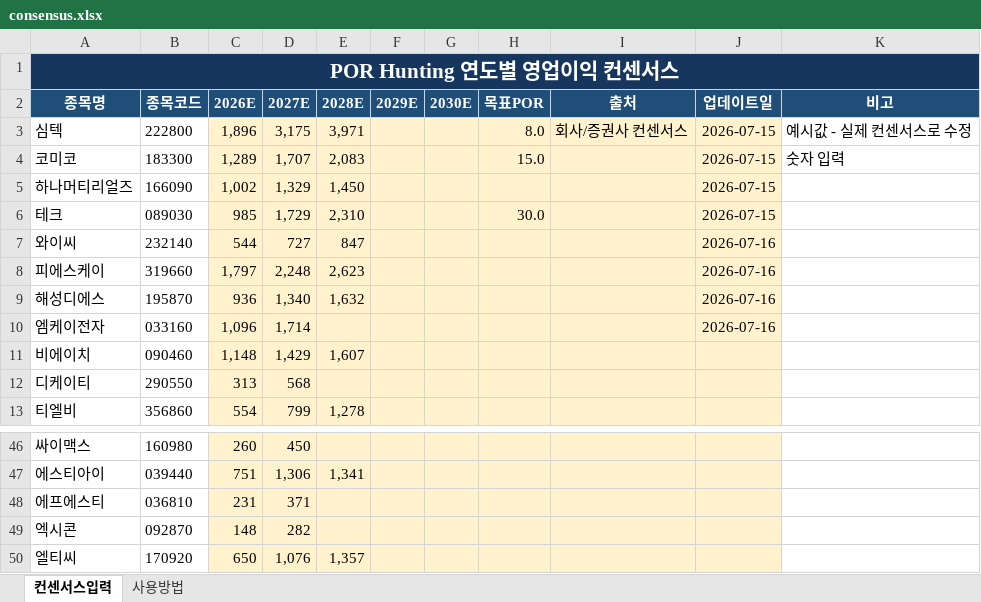
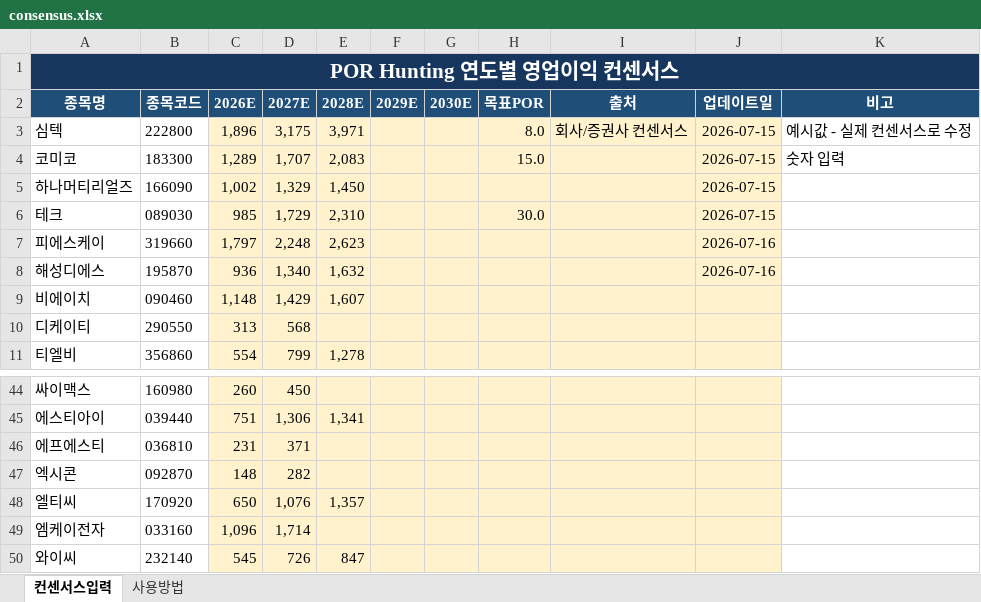
Before and after one commit to firestory119-hub/POR-Hunting, an Excel workbook: data/consensus.xlsx, sheet 컨센서스입력, drawn as a sheet; only a part is shown, gaps mark what is left out; values as stored, in another font and other column widths than the file's, no borders; removed rows and columns are numbered as before the commit, all else as after; the diff names each change by its address in the sheet, - before the commit and + after, or states it on an @@ line.

Commit message:
Update consensus workbook

```diff
--- a/data/consensus.xlsx (sheet 컨센서스입력)
+++ b/data/consensus.xlsx (sheet 컨센서스입력)
-row 7: 와이씨 | 232140 | 544 | 727 | 847 |  |  |  |  | 2026-07-16
-row 10: 엠케이전자 | 033160 | 1,096 | 1,714 |  |  |  |  |  | 2026-07-16
+row 49: 엠케이전자 | 033160 | 1,096 | 1,714
+row 50: 와이씨 | 232140 | 545 | 726 | 847
```
